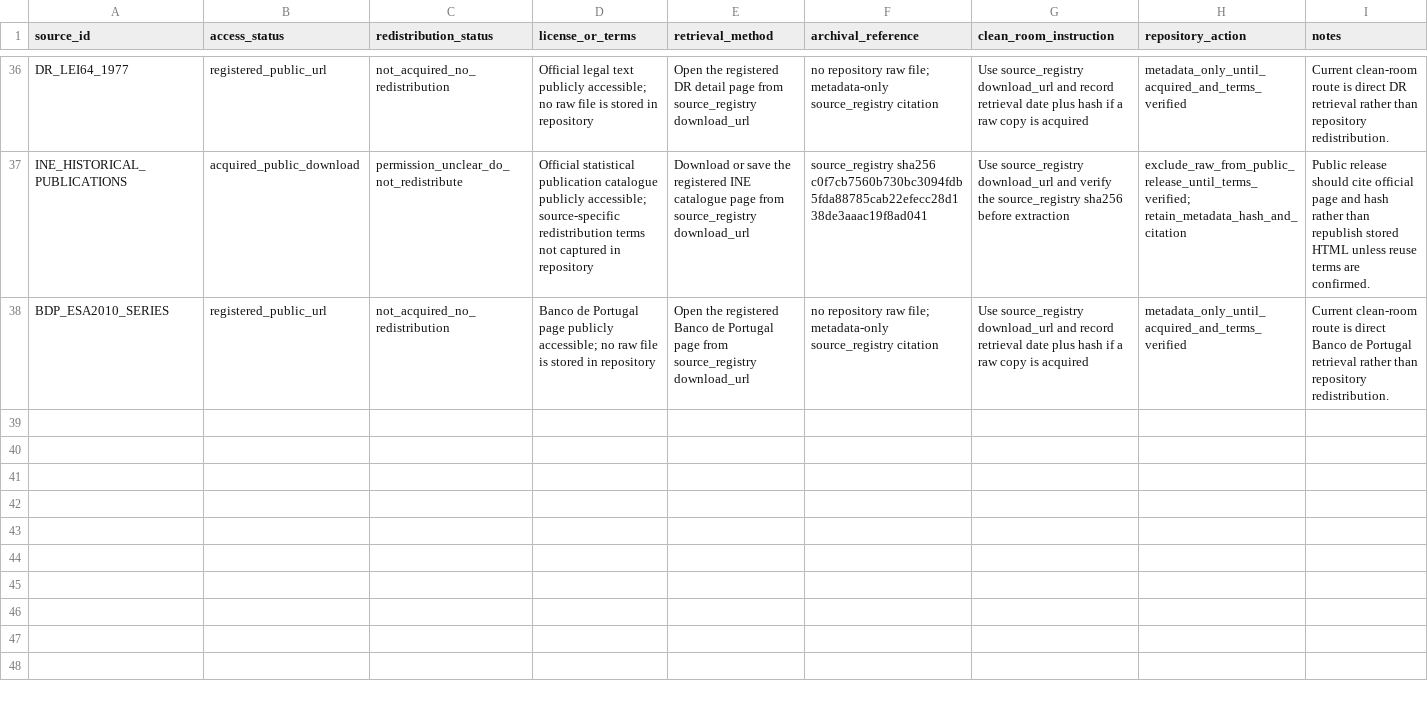
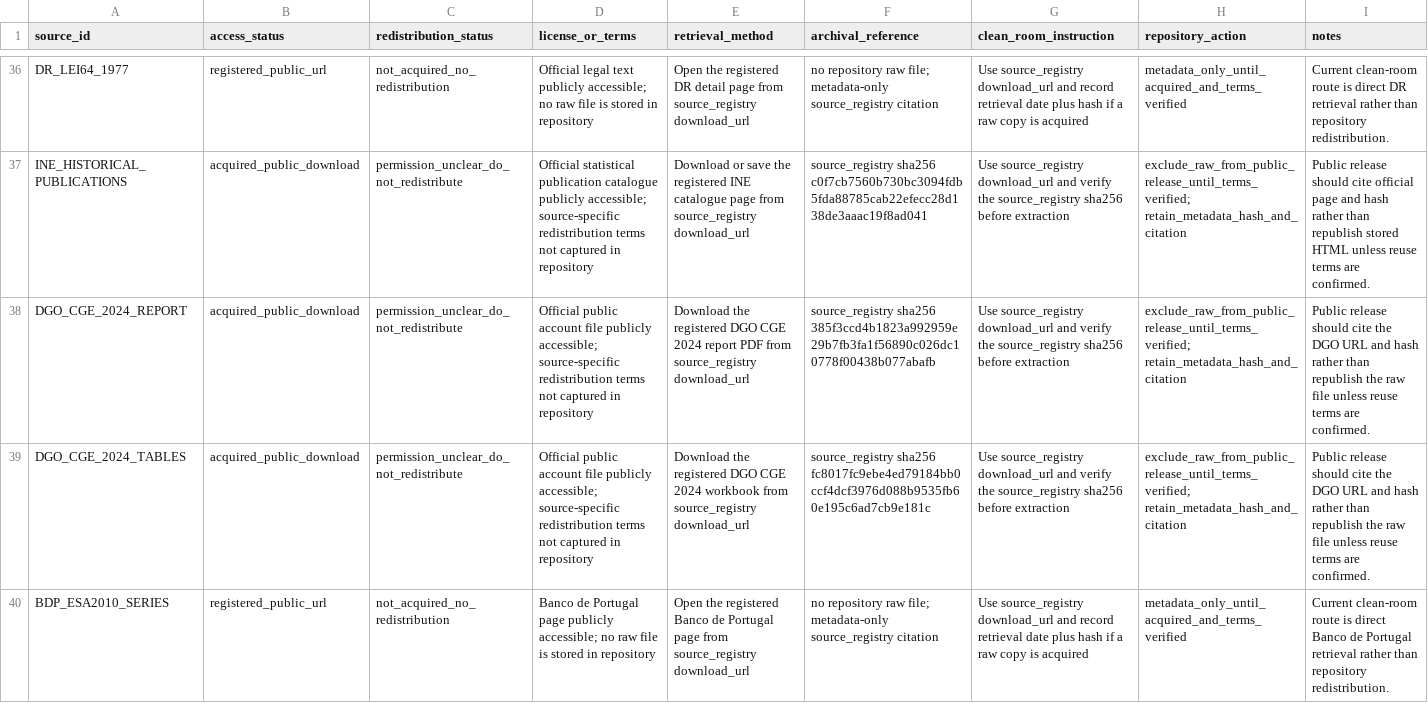
Before and after one commit to DiogoRibeiro7/portugal-public-pension-financing, a CSV file: evidence/data_license_registry.csv, drawn as a sheet; only a part is shown, gaps mark what is left out; the diff names each change by its address in the sheet, - before the commit and + after, or states it on an @@ line.

```diff
--- a/evidence/data_license_registry.csv
+++ b/evidence/data_license_registry.csv
+row 38: DGO_CGE_2024_REPORT | acquired_public_download | permission_unclear_do_not_redistribute | Official public account file publicly accessible; source-specific redistribution terms not captured in repository | Download the registered DGO CGE 2024 report PDF from source_registry download_url | source_registry sha256 385f3ccd4b1823a992959e29b7fb3fa1f56890c026dc10778f00438b077abafb | Use source_registry download_url and verify the source_registry sha256 before extraction | exclude_raw_from_public_release_until_terms_verified; retain_metadata_hash_and_citation | Public release should cite the DGO URL and hash rather than republish the raw file unless reuse terms are confirmed.
+row 39: DGO_CGE_2024_TABLES | acquired_public_download | permission_unclear_do_not_redistribute | Official public account file publicly accessible; source-specific redistribution terms not captured in repository | Download the registered DGO CGE 2024 workbook from source_registry download_url | source_registry sha256 fc8017fc9ebe4ed79184bb0ccf4dcf3976d088b9535fb60e195c6ad7cb9e181c | Use source_registry download_url and verify the source_registry sha256 before extraction | exclude_raw_from_public_release_until_terms_verified; retain_metadata_hash_and_citation | Public release should cite the DGO URL and hash rather than republish the raw file unless reuse terms are confirmed.
```
Also changed, not shown: evidence/extraction_audit.csv, evidence/source_acquisition_log.csv, 6 other files.
